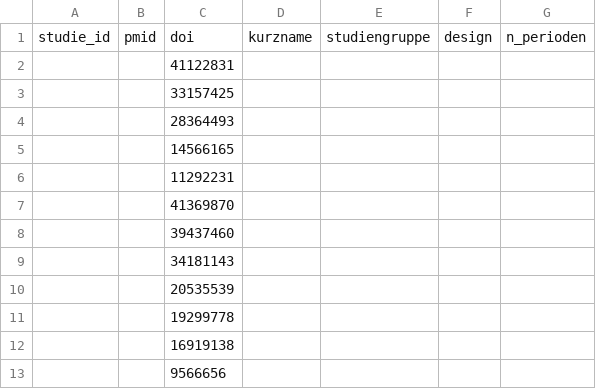
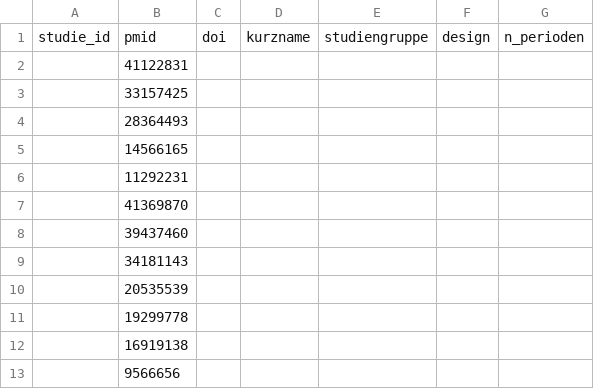
Before and after one commit to bauerhartmut/meta-analysis-pipeline-agent, a CSV file: data/bench/sol2/extraktion_vorlage_20261108.csv, drawn as a sheet; only a part is shown; removed rows and columns are numbered as before the commit, all else as after; the diff names each change by its address in the sheet, - before the commit and + after, or states it on an @@ line.

```diff
--- a/data/bench/sol2/extraktion_vorlage_20261108.csv
+++ b/data/bench/sol2/extraktion_vorlage_20261108.csv
-column B, row 1: pmid
+column C, row 1: doi
-B1: doi
+B1: pmid
```
